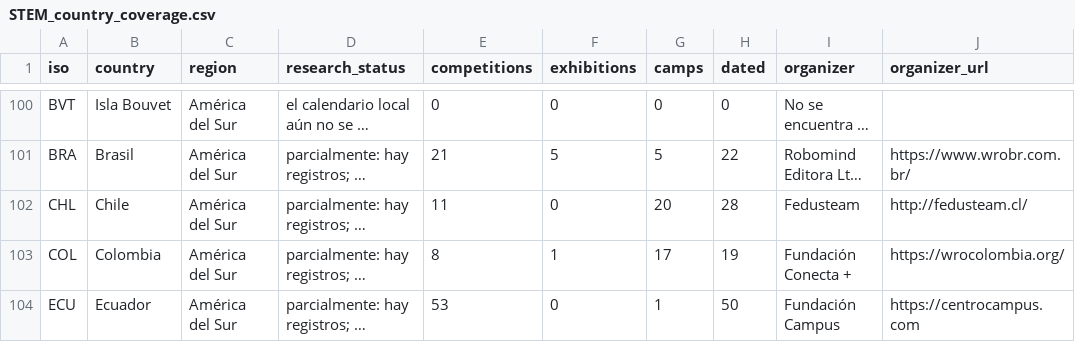
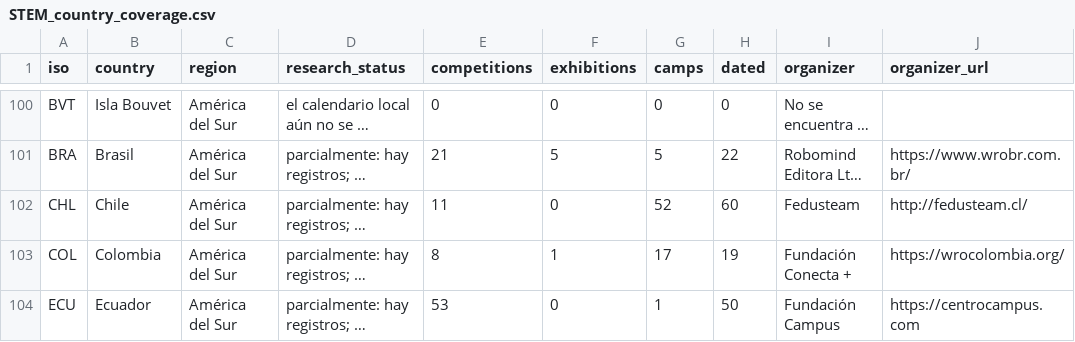
Before and after one commit to Paldd/stem-family-atlas, a CSV file: dist/es/downloads/STEM_country_coverage.csv, drawn as a sheet; only a part is shown, gaps mark what is left out; long unchanged cells end in …; the diff names each change by its address in the sheet, - before the commit and + after, or states it on an @@ line.

```diff
--- a/dist/es/downloads/STEM_country_coverage.csv
+++ b/dist/es/downloads/STEM_country_coverage.csv
-G102 (camps): 20
+G102 (camps): 52
-H102 (dated): 28
+H102 (dated): 60
```
Also changed, not shown: dist/downloads/STEM_country_coverage.csv, 48 other files.
